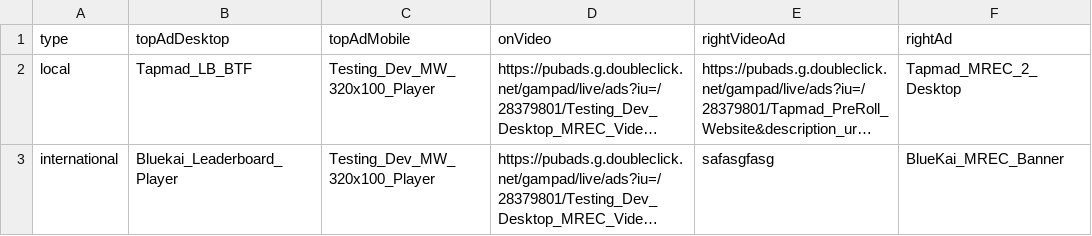
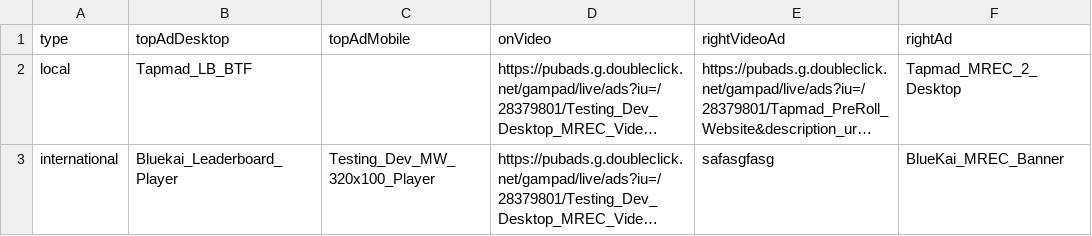
Before and after one commit to khizersh/tapmad-heroku, a CSV file: public/ads.csv, drawn as a sheet; only a part is shown; long unchanged cells end in …; the diff names each change by its address in the sheet, - before the commit and + after, or states it on an @@ line.

```diff
--- a/public/ads.csv
+++ b/public/ads.csv
-C2 (topAdMobile): Testing_Dev_MW_320x100_Player
+C2 (topAdMobile): (empty)
```
Also changed, not shown: 6 other files.
